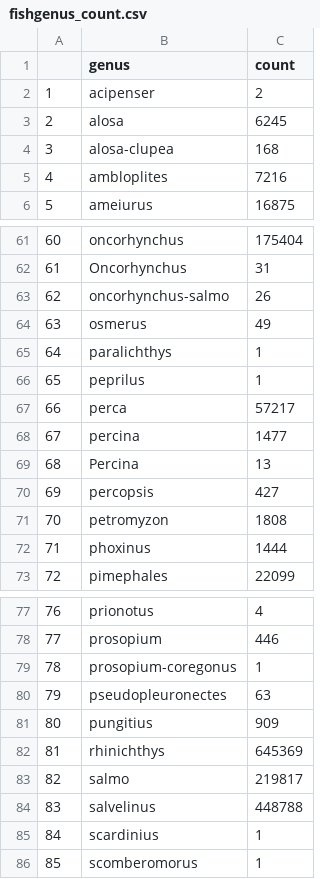
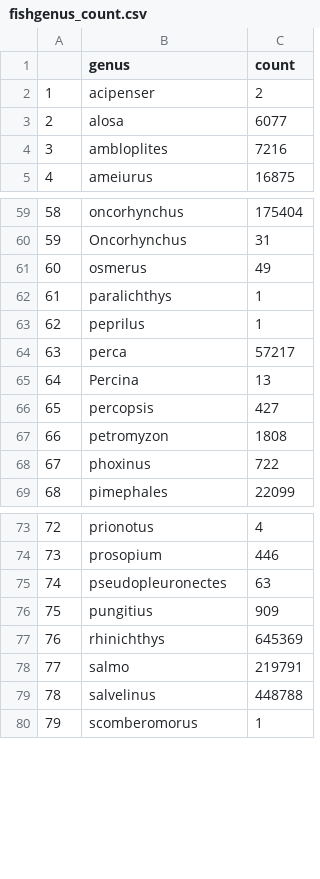
Before and after one commit to JennyTay/FreshwaterBio, a CSV file: fishgenus_count.csv, drawn as a sheet; only a part is shown, gaps mark what is left out; removed rows and columns are numbered as before the commit, all else as after; the diff covers the shown part only; the diff names each change by its address in the sheet, - before the commit and + after, or states it on an @@ line.

Commit message:
re-ran lots of code with ME fish data incorporated

```diff
--- a/fishgenus_count.csv
+++ b/fishgenus_count.csv
-C3 (count): 6245
+C3 (count): 6077
-row 4: 3 | alosa-clupea | 168
@@ column A renumbered between rows 4 and 87 @@
-row 63: 62 | oncorhynchus-salmo | 26
-row 68: 67 | percina | 1477
-C68 (count): 1444
+C68 (count): 722
-row 79: 78 | prosopium-coregonus | 1
-C78 (count): 219817
+C78 (count): 219791
-row 85: 84 | scardinius | 1
```
Also changed, not shown: 2 removed rows and 3 edited cells elsewhere in this file, fishspp_count.csv, 6 other files.
